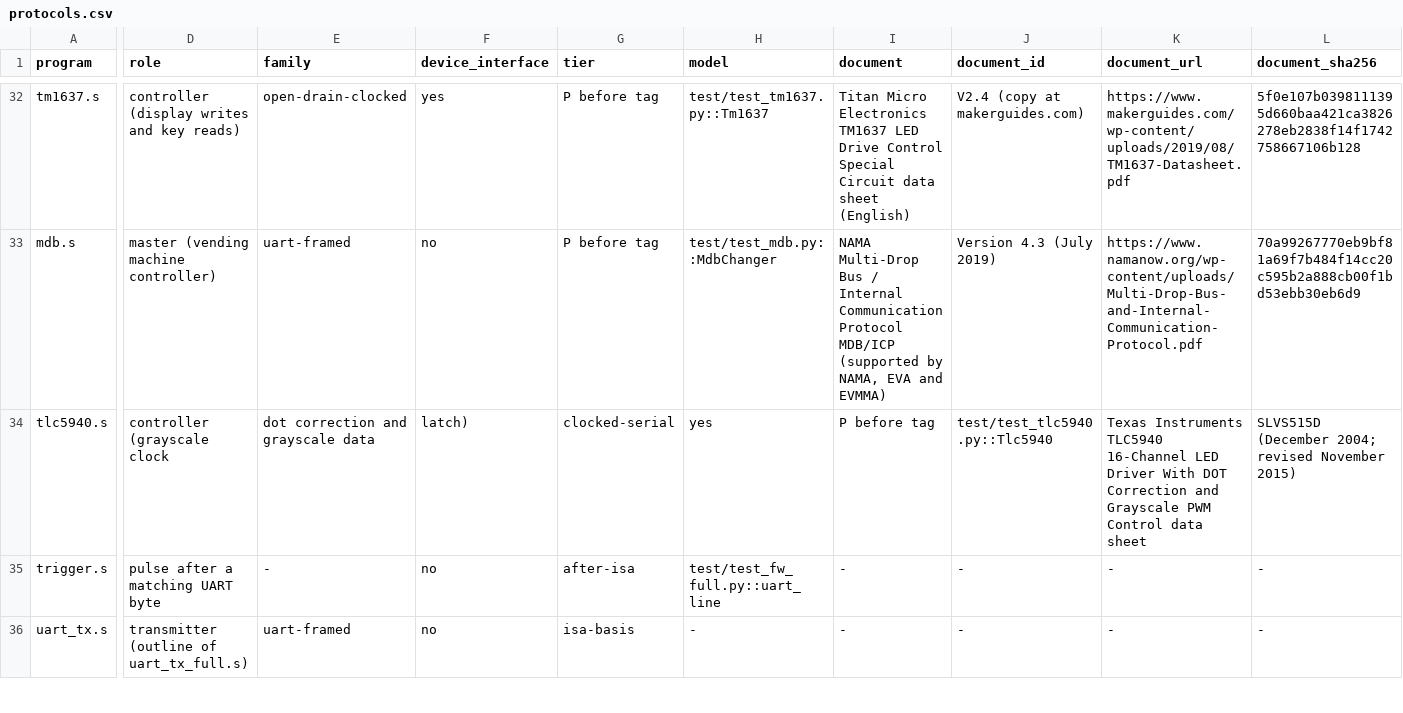
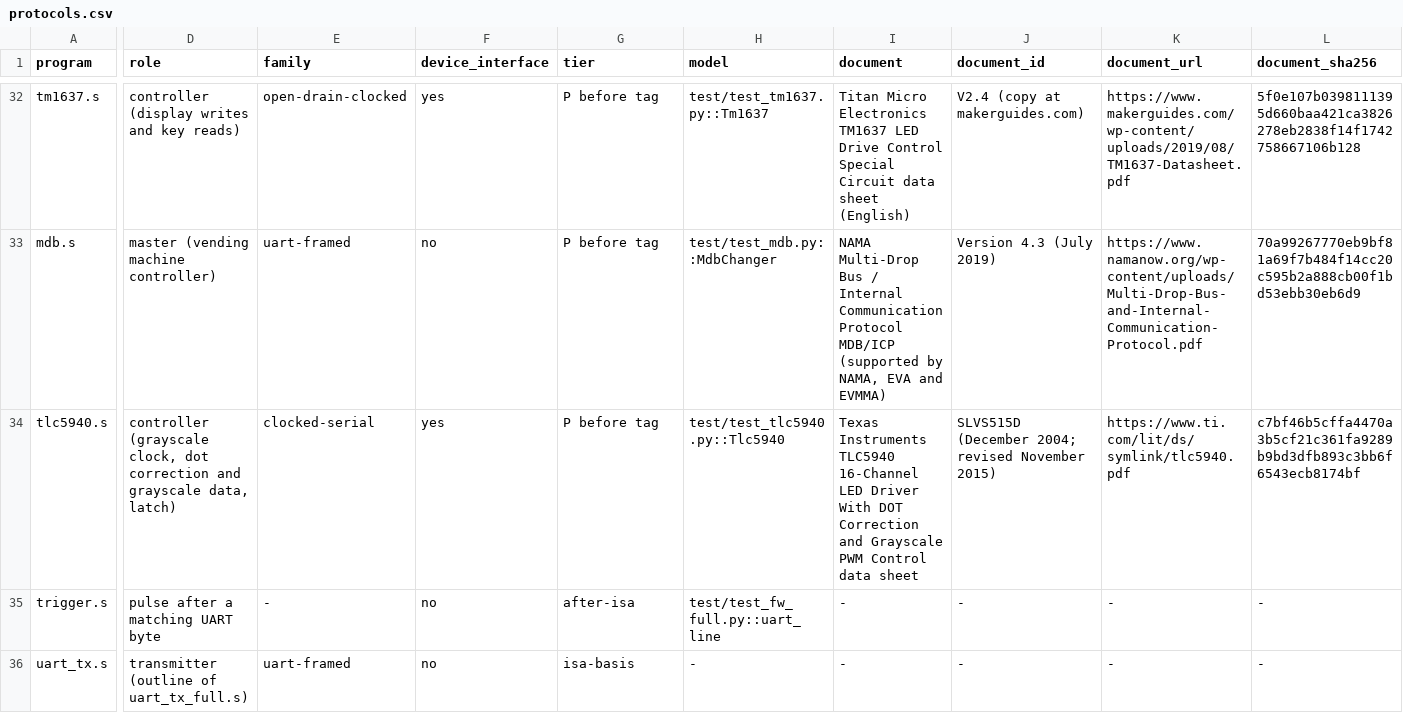
Before and after one commit to soundgod10-droid/protocol-emulator-asic, a CSV file: flex/protocols.csv, drawn as a sheet; only a part is shown, gaps mark what is left out; the diff covers the shown part only; the diff names each change by its address in the sheet, - before the commit and + after, or states it on an @@ line.

Commit message:
Quote the role field: it contains commas.

```diff
--- a/flex/protocols.csv
+++ b/flex/protocols.csv
-D34 (role): controller (grayscale clock
+D34 (role): controller (grayscale clock, dot correction and grayscale data, latch)
-E34 (family): dot correction and grayscale data
+E34 (family): clocked-serial
-F34 (device_interface): latch)
+F34 (device_interface): yes
-G34 (tier): clocked-serial
+G34 (tier): P before tag
-H34 (model): yes
+H34 (model): test/test_tlc5940.py::Tlc5940
-I34 (document): P before tag
+I34 (document): Texas Instruments TLC5940 16-Channel LED Driver With DOT Correction and Grayscale PWM Control data sheet
-J34 (document_id): test/test_tlc5940.py::Tlc5940
+J34 (document_id): SLVS515D (December 2004; revised November 2015)
-K34 (document_url): Texas Instruments TLC5940 16-Channel LED Driver With DOT Correction and Grayscale PWM Control data sheet
+K34 (document_url): https://www.ti.com/lit/ds/symlink/tlc5940.pdf
-L34 (document_sha256): SLVS515D (December 2004; revised November 2015)
+L34 (document_sha256): c7bf46b5cffa4470a3b5cf21c361fa9289b9bd3dfb893c3bb6f6543ecb8174bf
```
Also changed, not shown: 6 edited cells elsewhere in this file.
